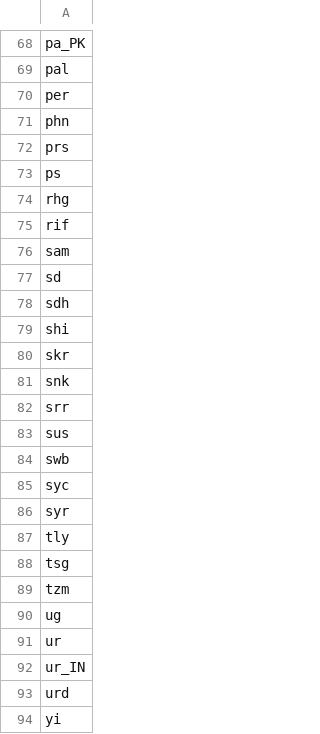
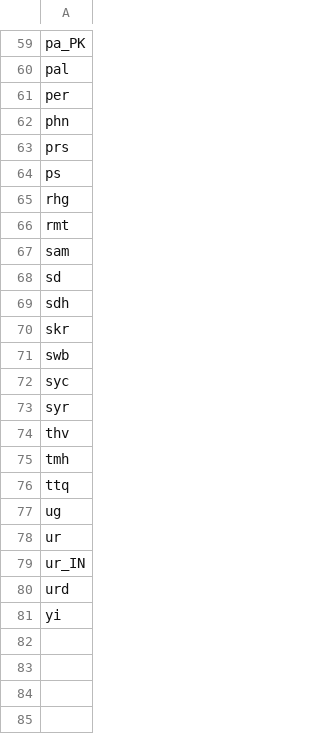
Before and after one commit to WeblateOrg/language-data, a CSV file: rtl.csv, drawn as a sheet; only a part is shown, gaps mark what is left out; the diff covers the shown part only.

```diff
--- a/rtl.csv
+++ b/rtl.csv
@@ -74,3 +65,3 @@ ps,
 rhg,
-rif,
+rmt,
 sam,
@@ -78,7 +69,3 @@ sd,
 sdh,
-shi,
 skr,
-snk,
-srr,
-sus,
 swb,
@@ -86,5 +73,5 @@ syc,
 syr,
-tly,
-tsg,
-tzm,
+thv,
+tmh,
+ttq,
 ug,
```
Also changed, not shown: 3 added rows, 12 removed rows and 1 edited cell elsewhere in this file, 21 other files.
